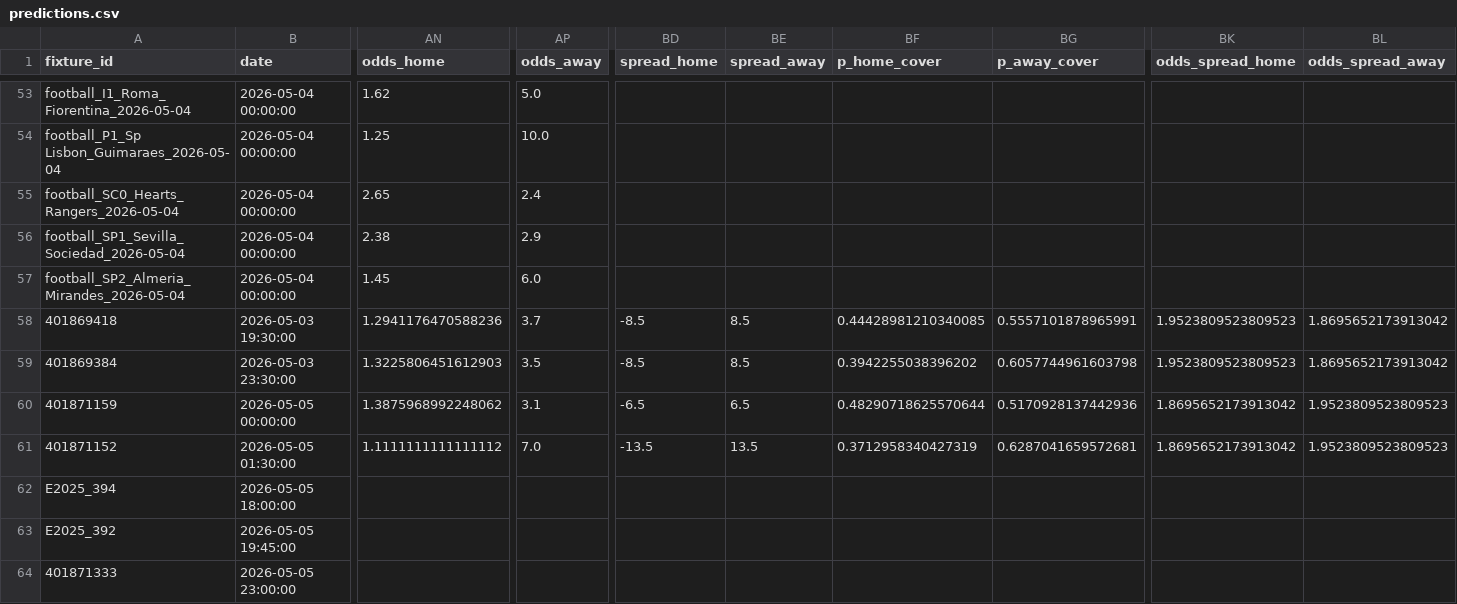
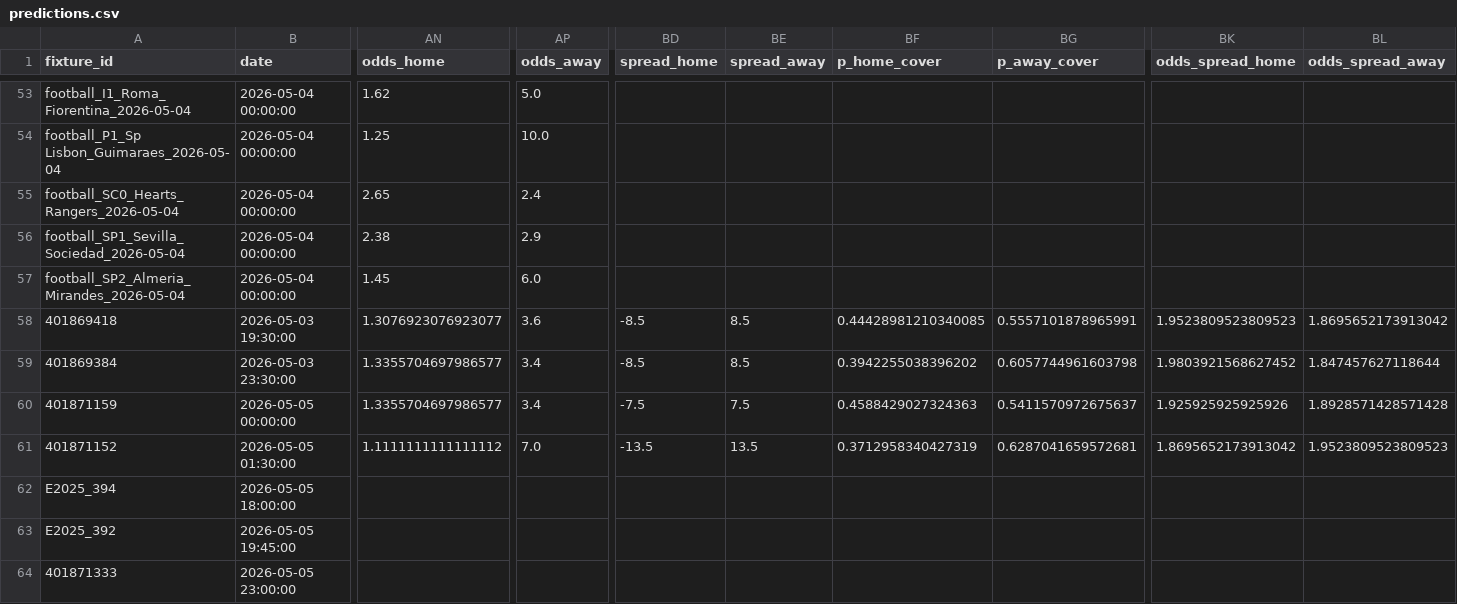
Before and after one commit to edmundped/football_predictor, a CSV file: docs/predictions.csv, drawn as a sheet; only a part is shown, gaps mark what is left out; the diff names each change by its address in the sheet, - before the commit and + after, or states it on an @@ line.

```diff
--- a/docs/predictions.csv
+++ b/docs/predictions.csv
-AN58 (odds_home): 1.2941176470588236
+AN58 (odds_home): 1.3076923076923077
-AP58 (odds_away): 3.7
+AP58 (odds_away): 3.6
-AN59 (odds_home): 1.3225806451612903
+AN59 (odds_home): 1.3355704697986577
-AP59 (odds_away): 3.5
+AP59 (odds_away): 3.4
-BK59 (odds_spread_home): 1.9523809523809523
+BK59 (odds_spread_home): 1.9803921568627452
-BL59 (odds_spread_away): 1.8695652173913042
+BL59 (odds_spread_away): 1.847457627118644
-AN60 (odds_home): 1.3875968992248062
+AN60 (odds_home): 1.3355704697986577
-AP60 (odds_away): 3.1
+AP60 (odds_away): 3.4
-BD60 (spread_home): -6.5
+BD60 (spread_home): -7.5
-BE60 (spread_away): 6.5
+BE60 (spread_away): 7.5
-BF60 (p_home_cover): 0.48290718625570644
+BF60 (p_home_cover): 0.4588429027324363
-BG60 (p_away_cover): 0.5170928137442936
+BG60 (p_away_cover): 0.5411570972675637
-BK60 (odds_spread_home): 1.8695652173913042
+BK60 (odds_spread_home): 1.925925925925926
-BL60 (odds_spread_away): 1.9523809523809523
+BL60 (odds_spread_away): 1.8928571428571428
```
Also changed, not shown: data/prediction_history.csv, 1 other file.
